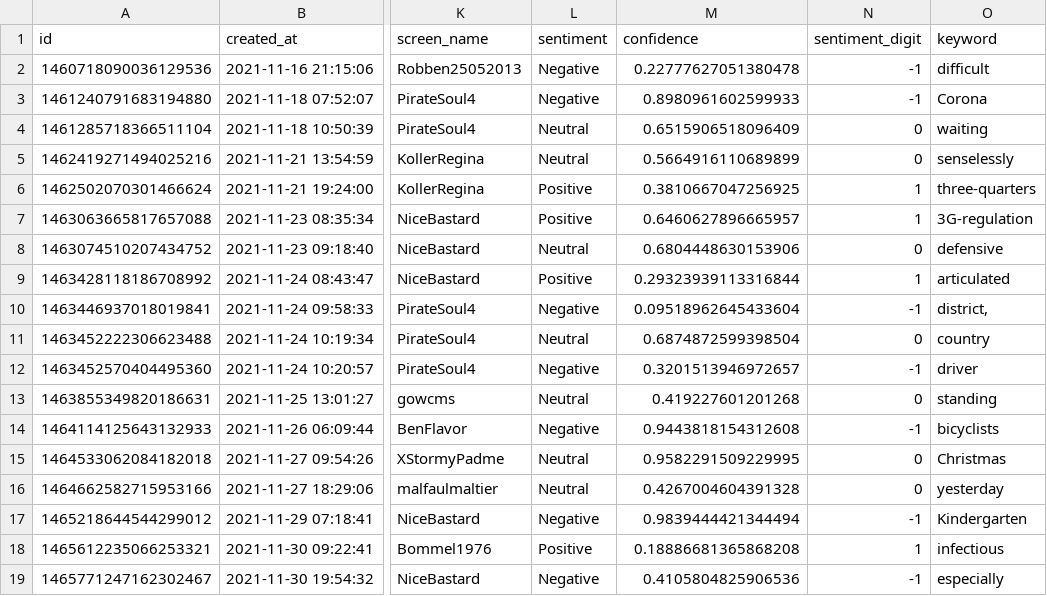
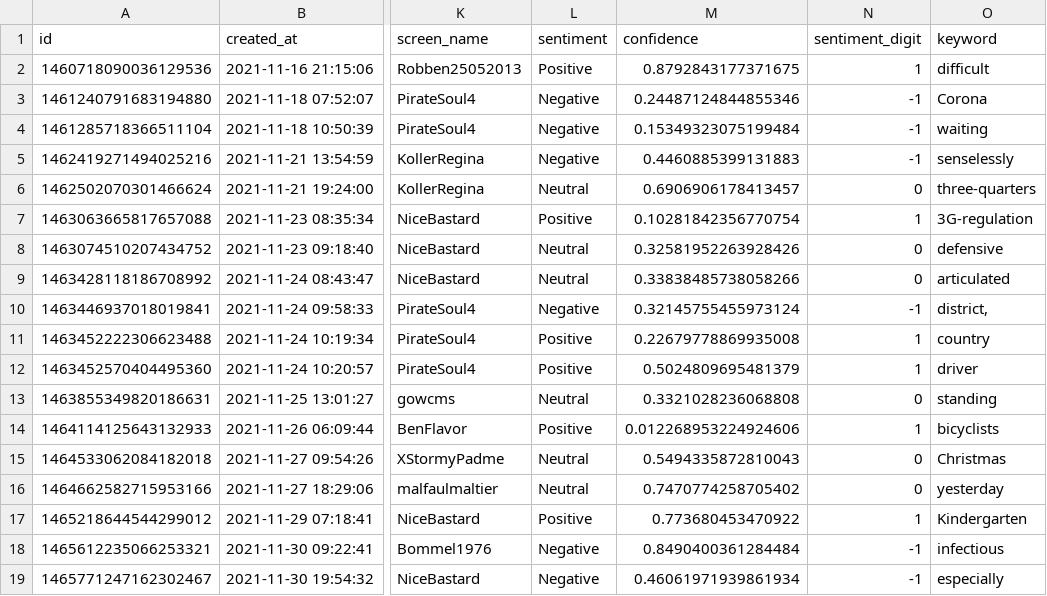
Before and after one commit to megnergit/MunichBusService_Heroku_S2, a CSV file: data/mbs_geo.csv, drawn as a sheet; only a part is shown, gaps mark what is left out; the diff names each change by its address in the sheet, - before the commit and + after, or states it on an @@ line.

```diff
--- a/data/mbs_geo.csv
+++ b/data/mbs_geo.csv
-L2 (sentiment): Negative
+L2 (sentiment): Positive
-M2 (confidence): 0.22777627051380478
+M2 (confidence): 0.8792843177371675
-N2 (sentiment_digit): -1
+N2 (sentiment_digit): 1
-M3 (confidence): 0.8980961602599933
+M3 (confidence): 0.24487124844855346
-L4:L5 (sentiment): Neutral
+L4:L5 (sentiment): Negative
-M4 (confidence): 0.6515906518096409
+M4 (confidence): 0.15349323075199484
-N4:N5 (sentiment_digit): 0
+N4:N5 (sentiment_digit): -1
-M5 (confidence): 0.5664916110689899
+M5 (confidence): 0.4460885399131883
-L6 (sentiment): Positive
+L6 (sentiment): Neutral
-M6 (confidence): 0.3810667047256925
+M6 (confidence): 0.6906906178413457
-N6 (sentiment_digit): 1
+N6 (sentiment_digit): 0
-M7 (confidence): 0.6460627896665957
+M7 (confidence): 0.10281842356770754
-M8 (confidence): 0.6804448630153906
+M8 (confidence): 0.32581952263928426
-L9 (sentiment): Positive
+L9 (sentiment): Neutral
-M9 (confidence): 0.29323939113316844
+M9 (confidence): 0.33838485738058266
-N9 (sentiment_digit): 1
+N9 (sentiment_digit): 0
-M10 (confidence): 0.09518962645433604
+M10 (confidence): 0.32145755455973124
-L11 (sentiment): Neutral
+L11 (sentiment): Positive
-M11 (confidence): 0.6874872599398504
+M11 (confidence): 0.22679778869935008
-N11 (sentiment_digit): 0
+N11 (sentiment_digit): 1
-L12 (sentiment): Negative
+L12 (sentiment): Positive
-M12 (confidence): 0.3201513946972657
+M12 (confidence): 0.5024809695481379
-N12 (sentiment_digit): -1
+N12 (sentiment_digit): 1
-M13 (confidence): 0.419227601201268
+M13 (confidence): 0.3321028236068808
-L14 (sentiment): Negative
+L14 (sentiment): Positive
-M14 (confidence): 0.9443818154312608
+M14 (confidence): 0.012268953224924606
-N14 (sentiment_digit): -1
+N14 (sentiment_digit): 1
-M15 (confidence): 0.9582291509229995
+M15 (confidence): 0.5494335872810043
-M16 (confidence): 0.4267004604391328
+M16 (confidence): 0.7470774258705402
-L17 (sentiment): Negative
+L17 (sentiment): Positive
-M17 (confidence): 0.9839444421344494
+M17 (confidence): 0.773680453470922
-N17 (sentiment_digit): -1
+N17 (sentiment_digit): 1
-L18 (sentiment): Positive
+L18 (sentiment): Negative
-M18 (confidence): 0.18886681365868208
+M18 (confidence): 0.8490400361284484
-N18 (sentiment_digit): 1
+N18 (sentiment_digit): -1
-M19 (confidence): 0.4105804825906536
+M19 (confidence): 0.46061971939861934
```
Also changed, not shown: data/mbs_agg.csv, data/mbs_kex.csv, 4 other files.
